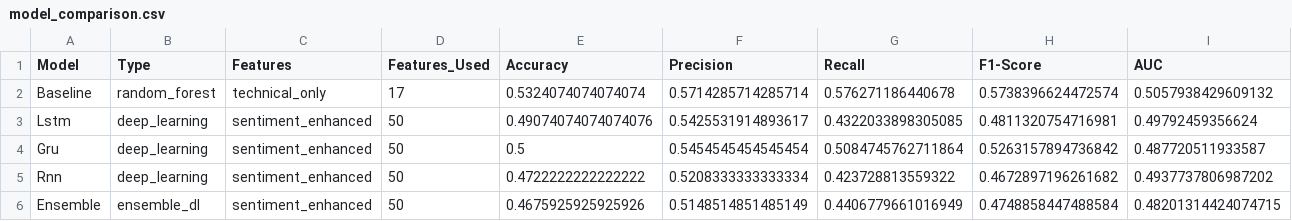
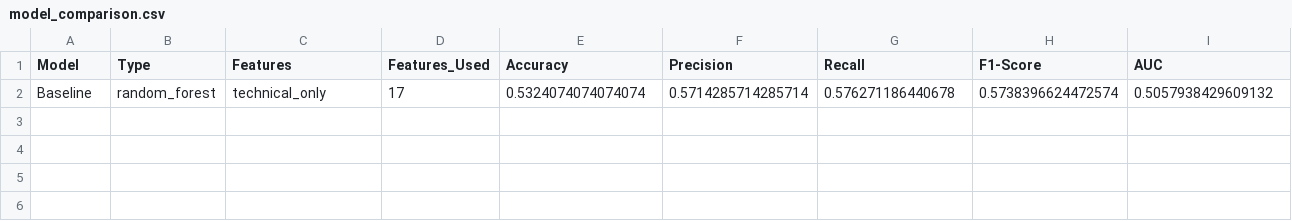
Before and after one commit to nithilasavindu-afk/project_option_c, a CSV file: task7/model_training/model_comparison.csv, drawn as a sheet; the diff names each change by its address in the sheet, - before the commit and + after, or states it on an @@ line.

Commit message:
added the task7 report and the summary report

```diff
--- a/task7/model_training/model_comparison.csv
+++ b/task7/model_training/model_comparison.csv
-row 3: Lstm | deep_learning | sentiment_enhanced | 50 | 0.49074074074074076 | 0.5425531914893617 | 0.4322033898305085 | 0.4811320754716981 | 0.49792459356624
-row 4: Gru | deep_learning | sentiment_enhanced | 50 | 0.5 | 0.5454545454545454 | 0.5084745762711864 | 0.5263157894736842 | 0.487720511933587
-row 5: Rnn | deep_learning | sentiment_enhanced | 50 | 0.4722222222222222 | 0.5208333333333334 | 0.423728813559322 | 0.4672897196261682 | 0.4937737806987202
-row 6: Ensemble | ensemble_dl | sentiment_enhanced | 50 | 0.4675925925925926 | 0.5148514851485149 | 0.4406779661016949 | 0.4748858447488584 | 0.48201314424074715
```
Also changed, not shown: 11 other files.
